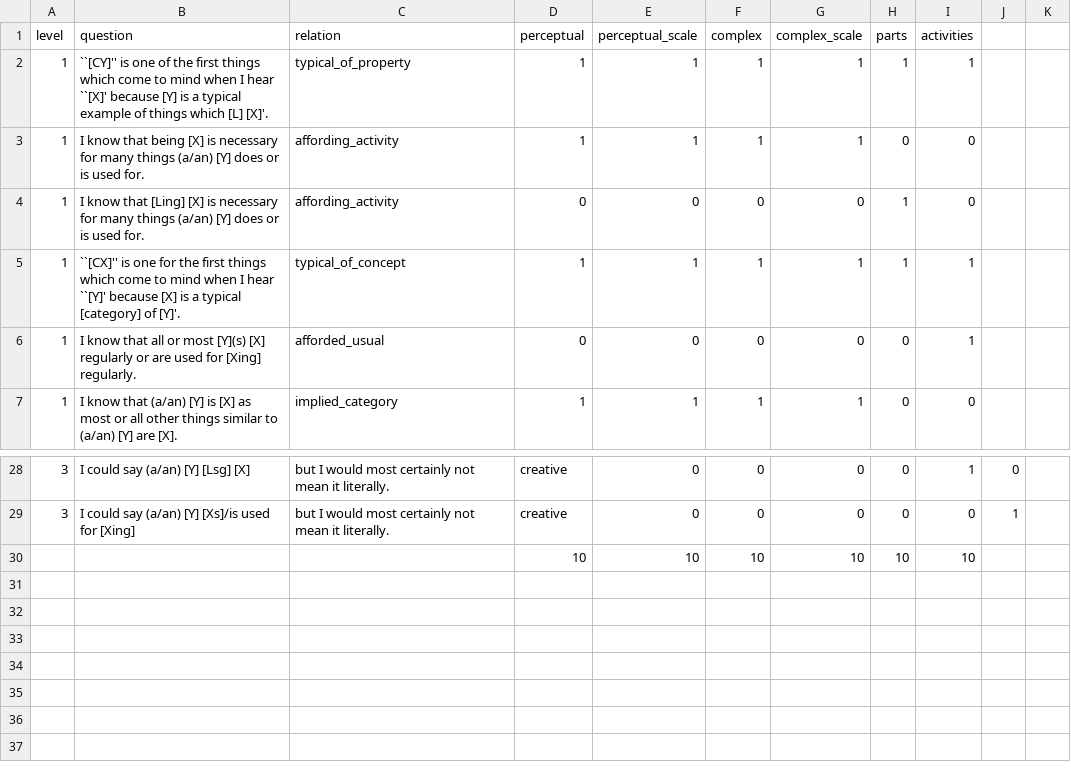
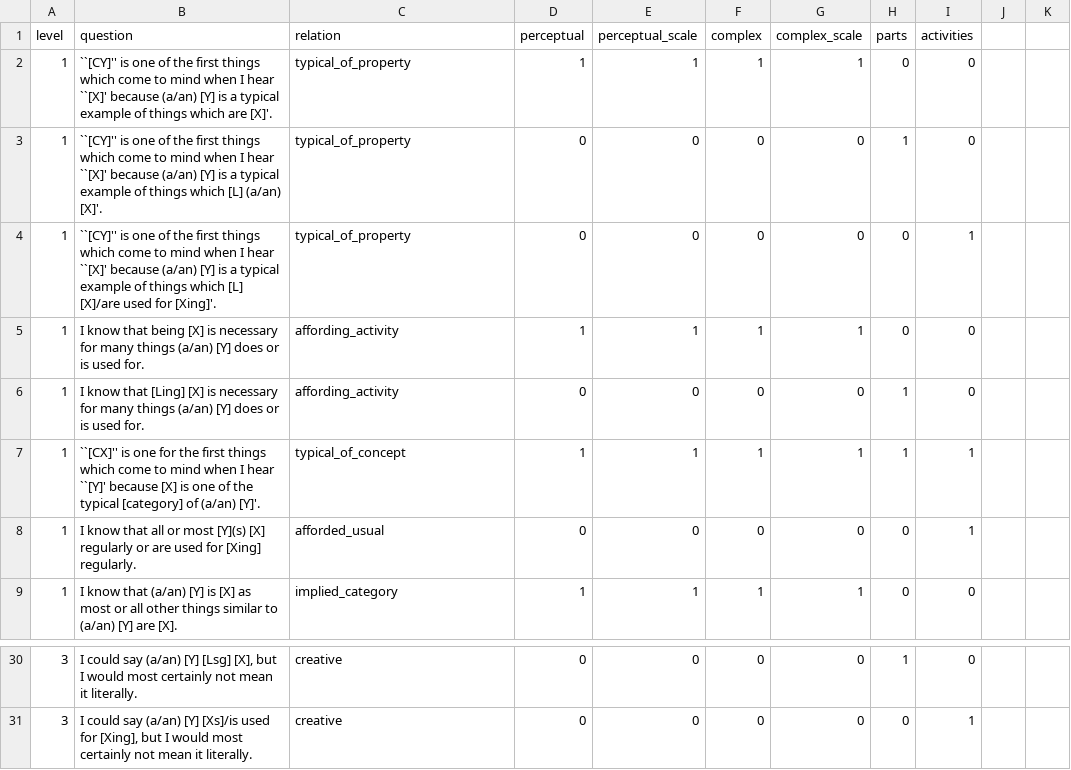
Before and after one commit to cltl/SPT_annotation, a CSV file: templates/template-run4-backup.csv, drawn as a sheet; only a part is shown, gaps mark what is left out; the diff covers the shown part only.

```diff
--- a/templates/template-run4-backup.csv
+++ b/templates/template-run4-backup.csv
@@ -2 +2,3 @@ level	question	relation	perceptual	perceptual_scale	complex	complex_scale	parts
-1	``[CY]'' is one of the first things which come to mind when I hear ``[X]' because [Y] is a typical example of things which [L] [X]'. 	typical_of_property	1	1	1	1	1	1		
+1	``[CY]'' is one of the first things which come to mind when I hear ``[X]' because (a/an) [Y] is a typical example of things which are [X]'. 	typical_of_property	1	1	1	1	0	0
+1	``[CY]'' is one of the first things which come to mind when I hear ``[X]' because (a/an) [Y] is a typical example of things which [L] (a/an) [X]'. 	typical_of_property	0	0	0	0	1	0
+1	``[CY]'' is one of the first things which come to mind when I hear ``[X]' because (a/an) [Y] is a typical example of things which [L] [X]/are used for [Xing]'. 	typical_of_property	0	0	0	0	0	1
@@ -5 +7 @@ level	question	relation	perceptual	perceptual_scale	complex	complex_scale	parts
-1	``[CX]'' is one for the first things which come to mind when I hear ``[Y]' because [X] is a typical [category] of [Y]'.	typical_of_concept	1	1	1	1	1	1		
+1	``[CX]'' is one for the first things which come to mind when I hear ``[Y]' because [X] is one of the typical [category] of (a/an) [Y]'.	typical_of_concept	1	1	1	1	1	1
@@ -28,3 +30,2 @@ level	question	relation	perceptual	perceptual_scale	complex	complex_scale	parts
-3	I could say (a/an) [Y] [Lsg] [X]	 but I would most certainly not mean it literally.	creative	0	0	0	0	1	0	
-3	I could say (a/an) [Y] [Xs]/is used for [Xing]	 but I would most certainly not mean it literally.	creative	0	0	0	0	0	1	
-			10	10	10	10	10	10
+3	I could say (a/an) [Y] [Lsg] [X], but I would most certainly not mean it literally.	creative	0	0	0	0	1	0
+3	I could say (a/an) [Y] [Xs]/is used for [Xing], but I would most certainly not mean it literally.	creative	0	0	0	0	0	1
```
Also changed, not shown: 3 added rows, 3 removed rows and 26 edited cells elsewhere in this file, data/property_info.csv, examples/affording_activity-pairs.csv, 15 other files.
